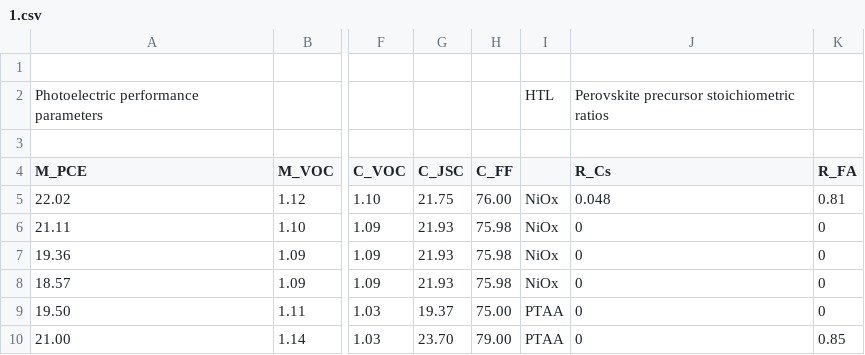
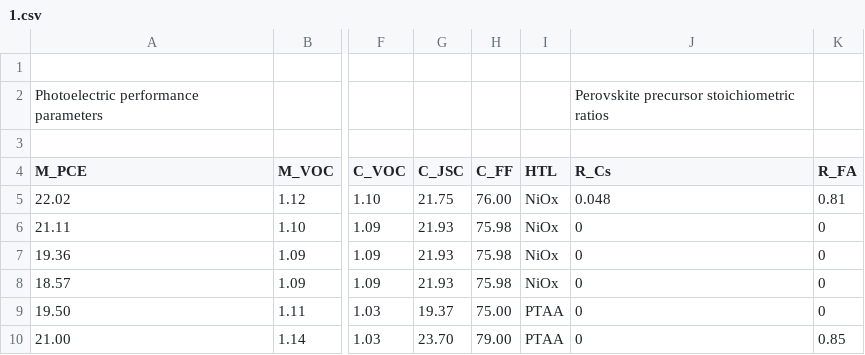
Before and after one commit to Usulludin11/Try, a CSV file: 1.csv, drawn as a sheet; only a part is shown, gaps mark what is left out; the diff names each change by its address in the sheet, - before the commit and + after, or states it on an @@ line.

Commit message:
Update 1.csv

```diff
--- a/1.csv
+++ b/1.csv
-I2 (HTL): HTL
+I2 (HTL): (empty)
-I4: (empty)
+I4: HTL
```
